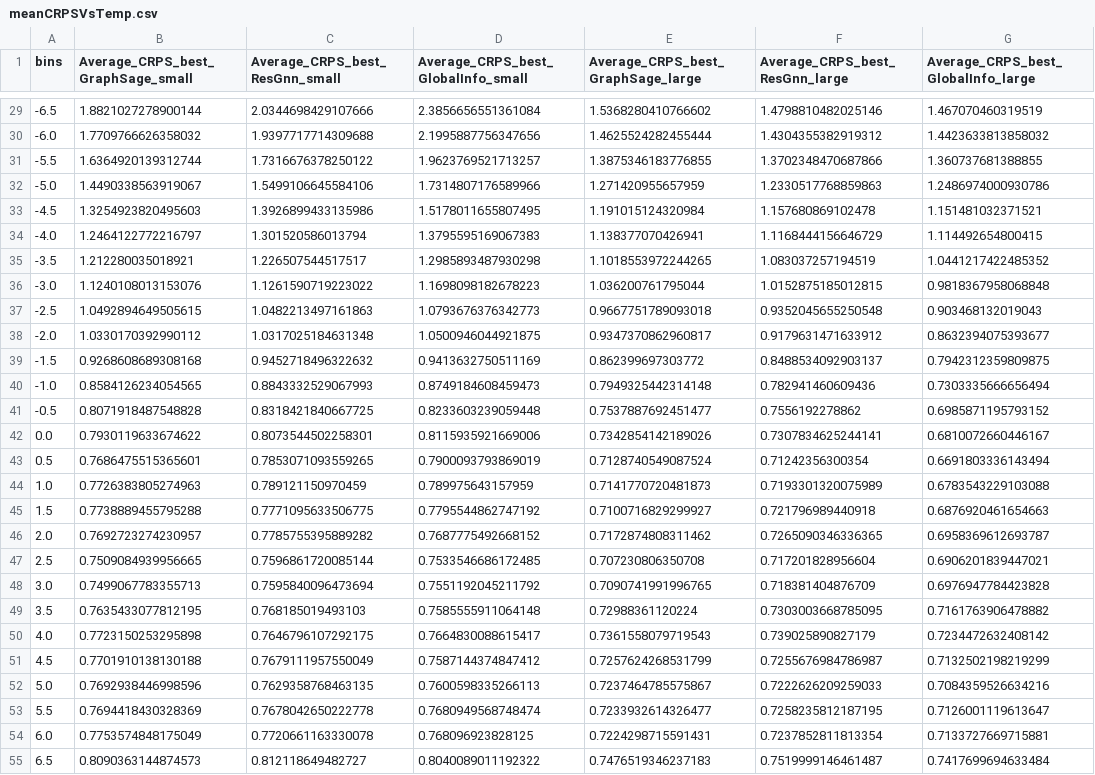
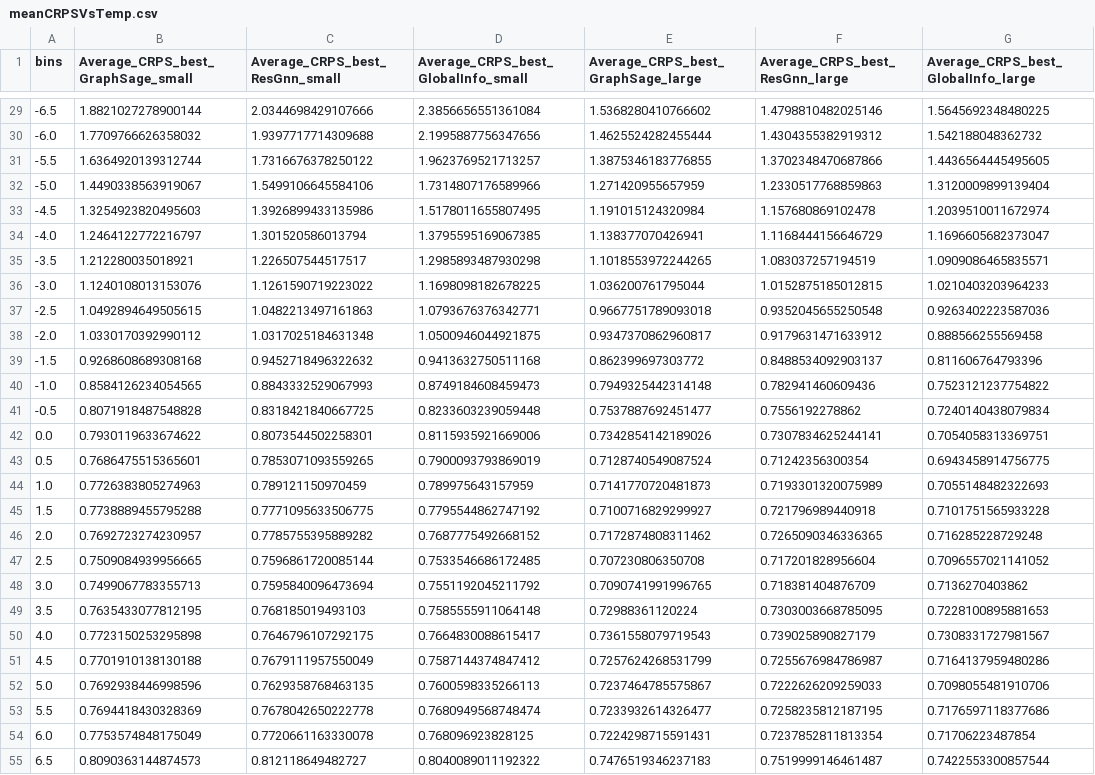
Before and after one commit to m-j-w-f/GNNPP, a CSV file: gnn/experiments/meanCRPSVsTemp.csv, drawn as a sheet; only a part is shown, gaps mark what is left out; the diff covers the shown part only; the diff names each change by its address in the sheet, - before the commit and + after, or states it on an @@ line.

```diff
--- a/gnn/experiments/meanCRPSVsTemp.csv
+++ b/gnn/experiments/meanCRPSVsTemp.csv
-G29: 1.467070460319519
+G29: 1.5645692348480225
-G30: 1.4423633813858032
+G30: 1.542188048362732
-G31: 1.360737681388855
+G31: 1.4436564445495605
-G32: 1.2486974000930786
+G32: 1.3120009899139404
-G33: 1.151481032371521
+G33: 1.2039510011672974
-D34: 1.3795595169067383
+D34: 1.3795595169067385
-G34: 1.114492654800415
+G34: 1.1696605682373047
-G35: 1.0441217422485352
+G35: 1.0909086465835571
-D36: 1.1698098182678223
+D36: 1.1698098182678225
-G36: 0.9818367958068848
+G36: 1.0210403203964233
-D37: 1.0793676376342773
+D37: 1.0793676376342771
-G37: 0.903468132019043
+G37: 0.9263402223587036
-G38: 0.8632394075393677
+G38: 0.888566255569458
-D39: 0.9413632750511169
+D39: 0.9413632750511168
-G39: 0.7942312359809875
+G39: 0.811606764793396
-G40: 0.7303335666656494
+G40: 0.7523121237754822
-G41: 0.6985871195793152
+G41: 0.7240140438079834
-G42: 0.6810072660446167
+G42: 0.7054058313369751
-G43: 0.6691803336143494
+G43: 0.6943458914756775
-G44: 0.6783543229103088
+G44: 0.7055148482322693
-G45: 0.6876920461654663
+G45: 0.7101751565933228
-G46: 0.6958369612693787
+G46: 0.716285228729248
-G47: 0.6906201839447021
+G47: 0.7096557021141052
-G48: 0.6976947784423828
+G48: 0.7136270403862
-G49: 0.7161763906478882
+G49: 0.7228100895881653
-G50: 0.7234472632408142
+G50: 0.7308331727981567
-G51: 0.7132502198219299
+G51: 0.7164137959480286
-G52: 0.7084359526634216
+G52: 0.7098055481910706
-G53: 0.7126001119613647
+G53: 0.7176597118377686
-G54: 0.7133727669715881
+G54: 0.71706223487854
-G55: 0.7417699694633484
+G55: 0.7422553300857544
```
Also changed, not shown: 71 edited cells elsewhere in this file, gnn/experiments/feature_importance.csv, gnn/experiments/feature_importance_mu.csv, 33 other files.
